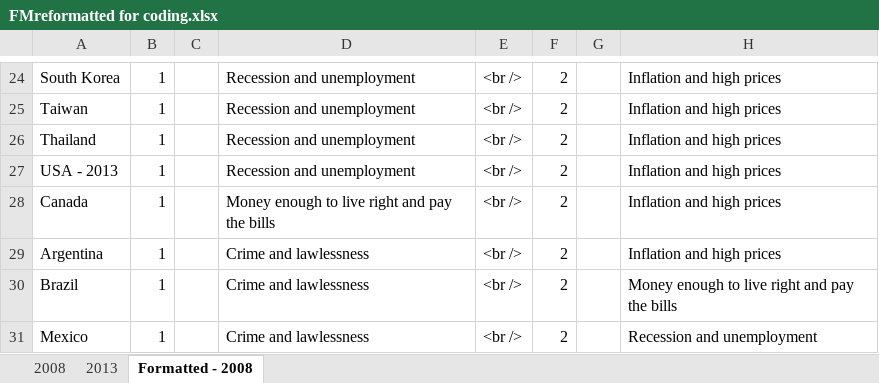
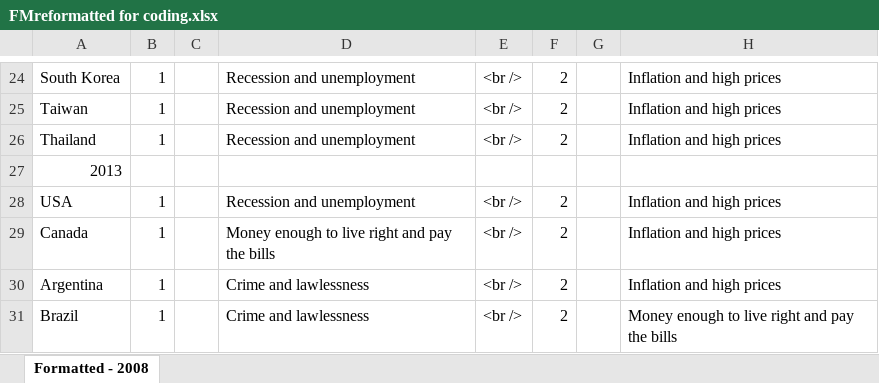
Before and after one commit to daniellecarrick/Leading-Concerns-Map, an Excel workbook: data files/FMreformatted for coding.xlsx, sheet Formatted - 2008, drawn as a sheet; only a part is shown, gaps mark what is left out; the shorter side is filled out with more unchanged rows; values as stored, in another font and other column widths than the file's, no borders; addresses are those after the commit; rows hold the shown columns only; the diff names each change by its address in the sheet, - before the commit and + after, or states it on an @@ line.

```diff
--- a/data files/FMreformatted for coding.xlsx (sheet Formatted - 2008)
+++ b/data files/FMreformatted for coding.xlsx (sheet Formatted - 2008)
-sheet tab: 2008
-sheet tab: 2013
+row 27: 2013
-A28: USA - 2013
+A28: USA
```
Also changed, not shown: formulas that keep their value, 9 other files.
